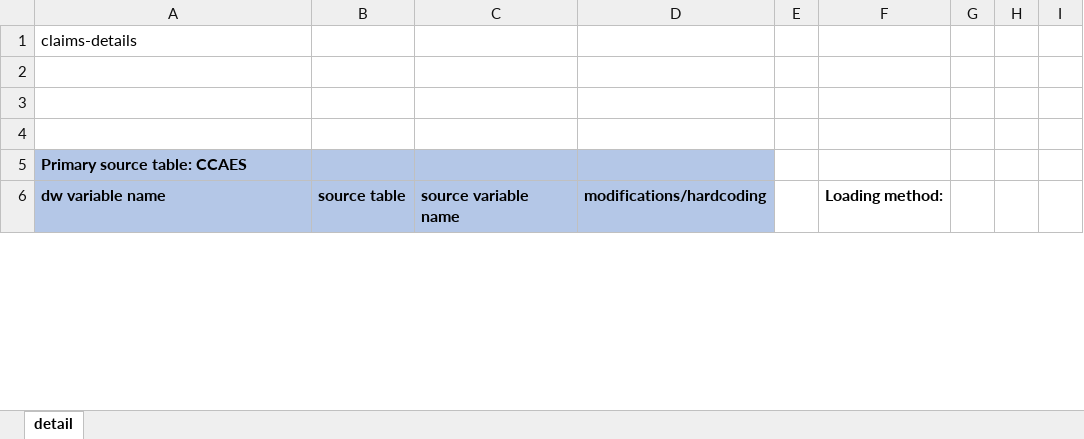
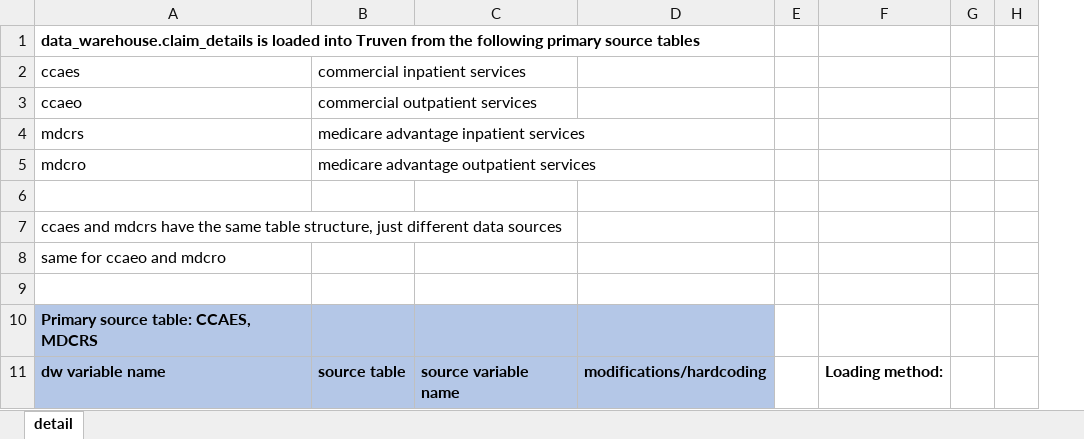
Before and after one commit to UTHealthCHCD-TACC/uthealth-dw, an Excel workbook: greenplum/datawarehouse/QA/qa-all-db-checks/truven/truven-variable-mapping.xlsx, sheet detail, drawn as a sheet; only a part is shown; values as stored, in another font and other column widths than the file's, no borders; removed rows and columns are numbered as before the commit, all else as after; the diff covers the shown part only; the diff names each change by its address in the sheet, - before the commit and + after, or states it on an @@ line.

Commit message:
truven claim detail counting script done

```diff
--- a/greenplum/datawarehouse/QA/qa-all-db-checks/truven/truven-variable-mapping.xlsx (sheet detail)
+++ b/greenplum/datawarehouse/QA/qa-all-db-checks/truven/truven-variable-mapping.xlsx (sheet detail)
-column B, row 6: source table
+column B, row 11: source table
-column G, empty
-A1: claims-details
+A1: data_warehouse.claim_details is loaded into Truven from the following primary source tables
-A1 bold: off
+A1 bold: on
+row 2: ccaes | commercial inpatient services
+row 3: ccaeo | commercial outpatient services
+row 4: mdcrs | medicare advantage inpatient services
+row 5: mdcro | medicare advantage outpatient services
+row 7: ccaes and mdcrs have the same table structure, just different data sources
+row 8: same for ccaeo and mdcro
-row 4: (empty)
-A10: Primary source table: CCAES
+A10: Primary source table: CCAES, MDCRS
```
Also changed, not shown: 48 added rows, 30 edited cells and cell formats elsewhere in this sheet, 2 other files.
